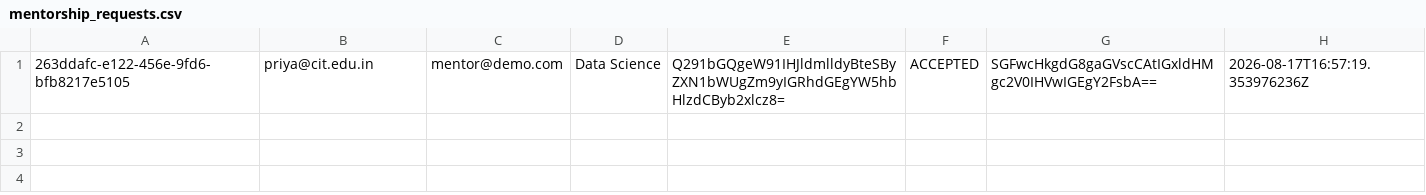
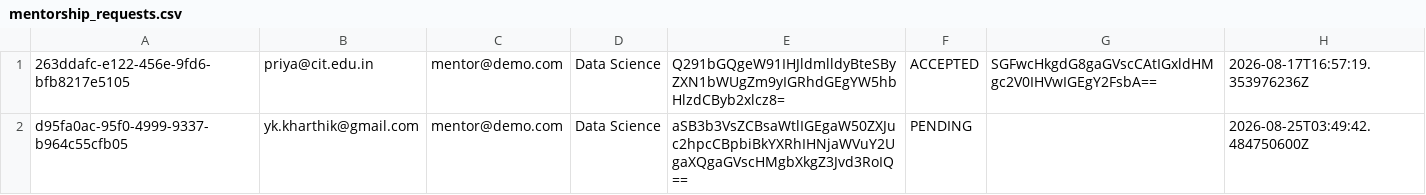
Before and after one commit to ykkharthik/Career-Compass, a CSV file: data/mentorship_requests.csv, drawn as a sheet.

```diff
--- a/data/mentorship_requests.csv
+++ b/data/mentorship_requests.csv
@@ -1 +1,2 @@
 263ddafc-e122-456e-9fd6-bfb8217e5105,priya@cit.edu.in,mentor@demo.com,Data Science,Q291bGQgeW91IHJldmlldyBteSByZXN1bWUgZm9yIGRhdGEgYW5hbHlzdCByb2xlcz8=,ACCEPTED,SGFwcHkgdG8gaGVscCAtIGxldHMgc2V0IHVwIGEgY2FsbA==,2026-08-17T16:57:19.353976236Z
+d95fa0ac-95f0-4999-9337-b964c55cfb05,yk.kharthik@gmail.com,mentor@demo.com,Data Science,aSB3b3VsZCBsaWtlIGEgaW50ZXJuc2hpcCBpbiBkYXRhIHNjaWVuY2UgaXQgaGVscHMgbXkgZ3Jvd3RoIQ==,PENDING,,2026-08-25T03:49:42.484750600Z
```
Also changed, not shown: 17 other files.
